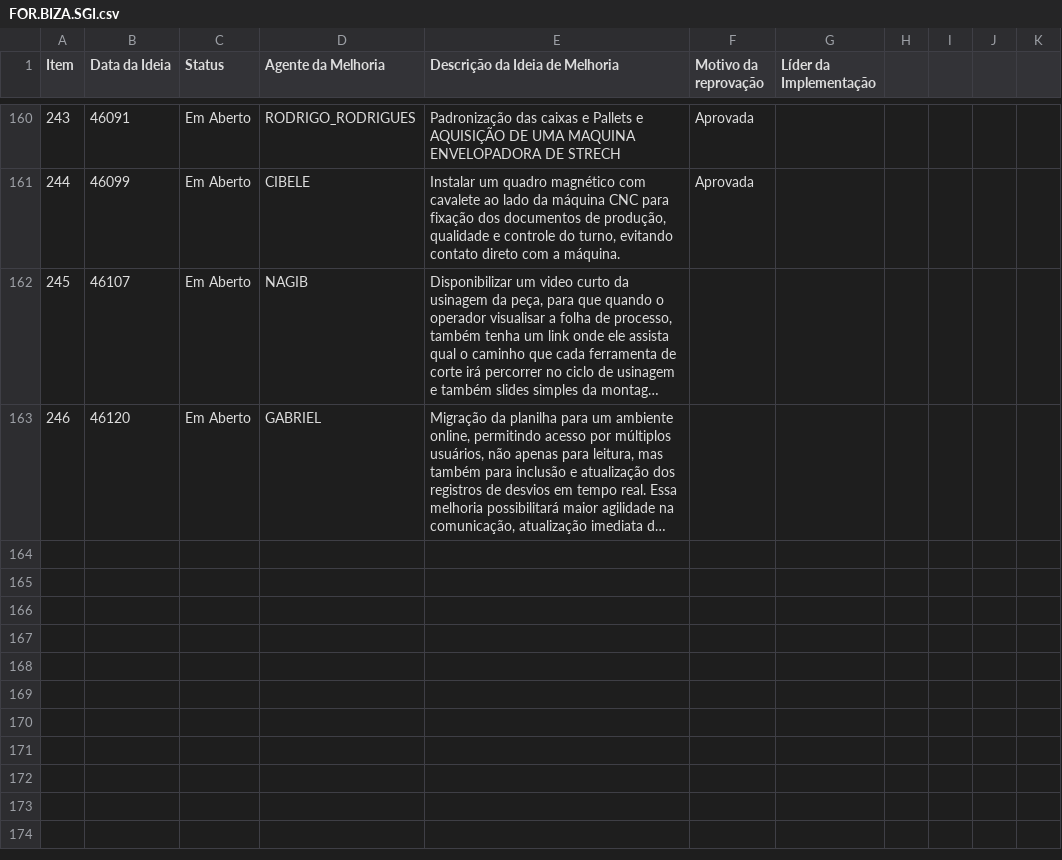
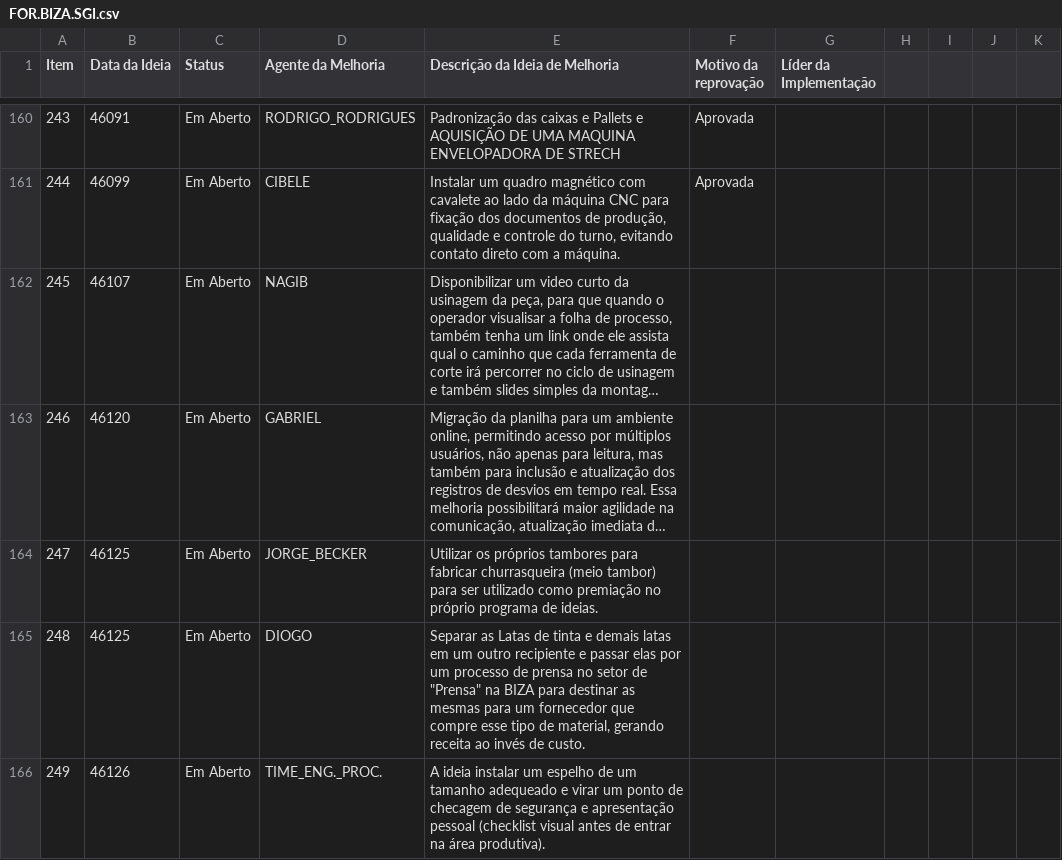
Before and after one commit to SGIBIZA/Catalogo-BIZA, a CSV file: FOR.BIZA.SGI.csv, drawn as a sheet; only a part is shown, gaps mark what is left out; long unchanged cells end in …; the diff names each change by its address in the sheet, - before the commit and + after, or states it on an @@ line.

```diff
--- a/FOR.BIZA.SGI.csv
+++ b/FOR.BIZA.SGI.csv
+row 164: 247 | 46125 | Em Aberto | JORGE_BECKER | Utilizar os próprios tambores para fabricar churrasqueira (meio tambor) para ser utilizado como premiação no próprio programa de ideias.
+row 165: 248 | 46125 | Em Aberto | DIOGO | Separar as Latas de tinta e demais latas em um outro recipiente e passar elas por um processo de prensa no setor de "Prensa" na BIZA para destinar as mesmas para um fornecedor que compre esse tipo de material, gerando receita ao invés de custo.
+row 166: 249 | 46126 | Em Aberto | TIME_ENG._PROC. | A ideia instalar um espelho de um tamanho adequeado e virar um ponto de checagem de segurança e apresentação pessoal (checklist visual antes de entrar na área produtiva).
```
